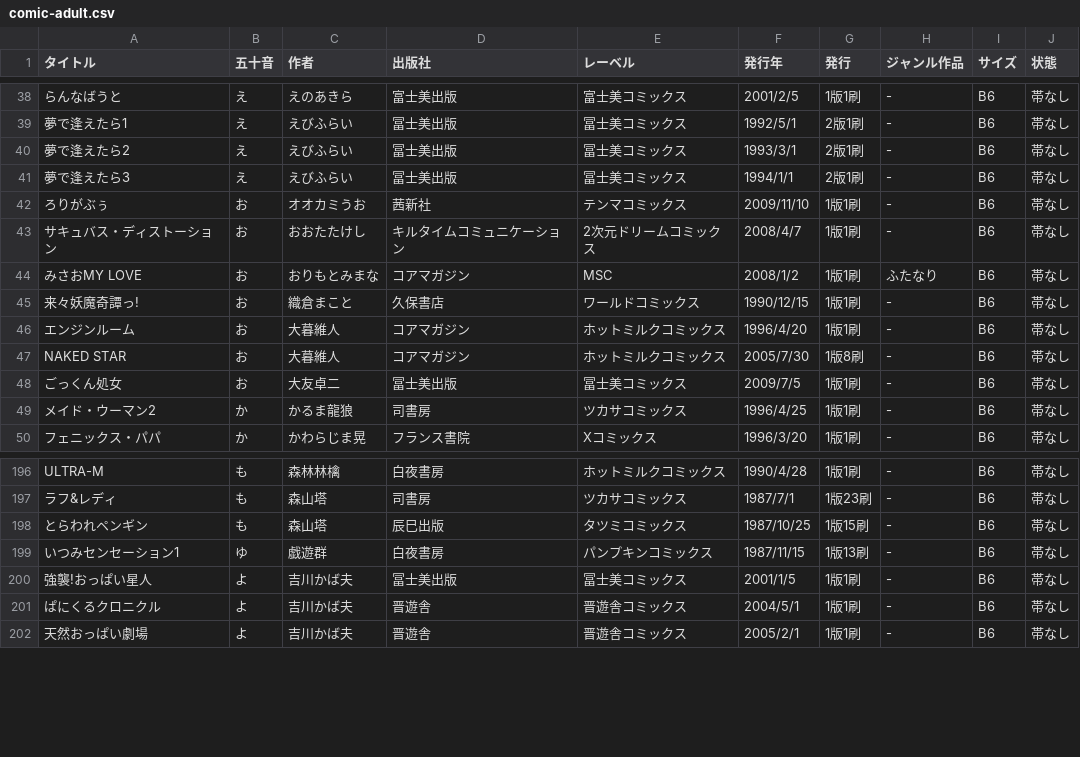
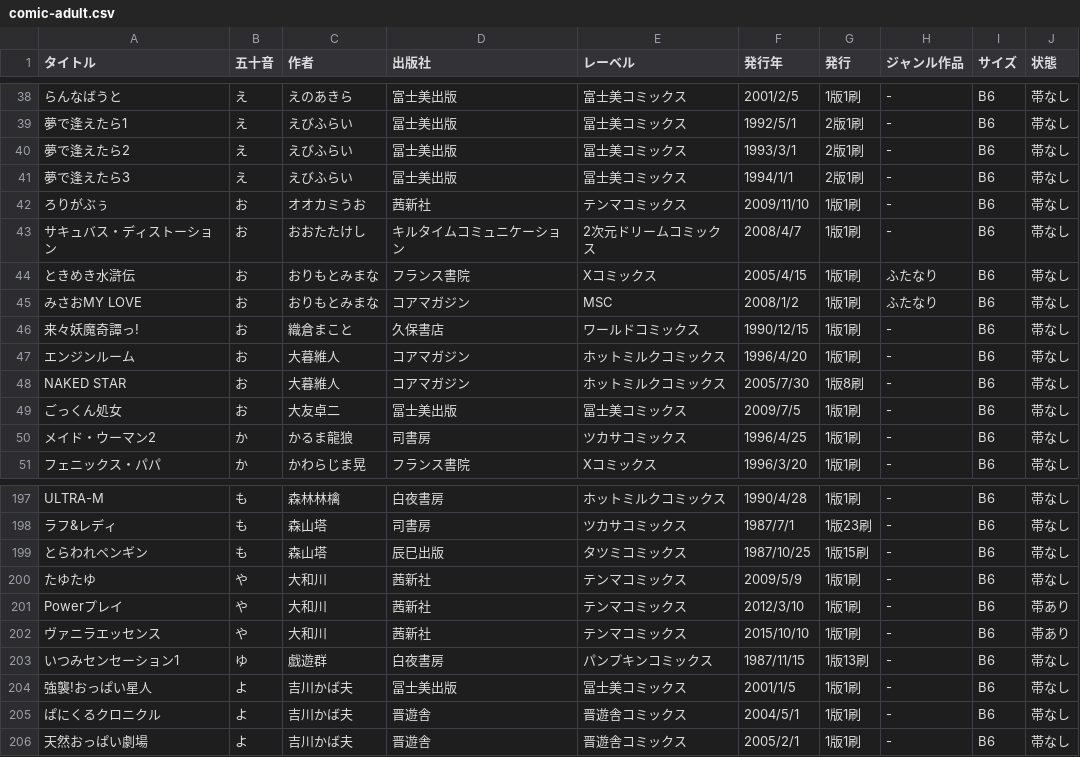
Before and after one commit to tutinoko364/collection-list, a CSV file: table-file/comic/comic-adult.csv, drawn as a sheet; only a part is shown, gaps mark what is left out; the diff names each change by its address in the sheet, - before the commit and + after, or states it on an @@ line.

```diff
--- a/table-file/comic/comic-adult.csv
+++ b/table-file/comic/comic-adult.csv
+row 44: ときめき水滸伝 | お | おりもとみまな | フランス書院 | Xコミックス | 2005/4/15 | 1版1刷 | ふたなり | B6 | 帯なし
+row 200: たゆたゆ | や | 大和川 | 茜新社 | テンマコミックス | 2009/5/9 | 1版1刷 | - | B6 | 帯なし
+row 201: Powerプレイ | や | 大和川 | 茜新社 | テンマコミックス | 2012/3/10 | 1版1刷 | - | B6 | 帯あり
+row 202: ヴァニラエッセンス | や | 大和川 | 茜新社 | テンマコミックス | 2015/10/10 | 1版1刷 | - | B6 | 帯あり
```
Also changed, not shown: table-file/comic/comic-ooban.csv, table-file/doujinshi/doujinshi-adult.csv, 32 other files.
